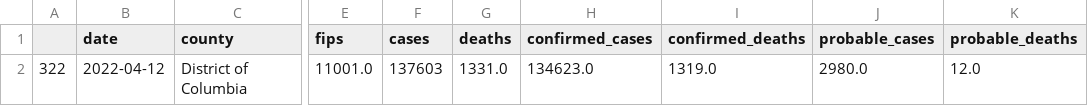
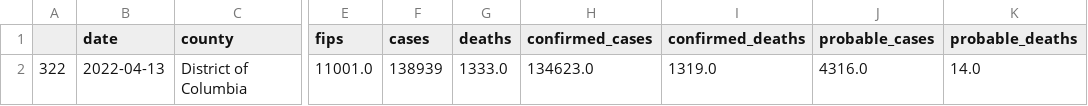
Before and after one commit to yenk/local-viral-real-time-news-app, a CSV file: dashy/local_covid_data.csv, drawn as a sheet; only a part is shown, gaps mark what is left out; the diff names each change by its address in the sheet, - before the commit and + after, or states it on an @@ line.

```diff
--- a/dashy/local_covid_data.csv
+++ b/dashy/local_covid_data.csv
-B2 (date): 2022-04-12
+B2 (date): 2022-04-13
-F2 (cases): 137603
+F2 (cases): 138939
-G2 (deaths): 1331.0
+G2 (deaths): 1333.0
-J2 (probable_cases): 2980.0
+J2 (probable_cases): 4316.0
-K2 (probable_deaths): 12.0
+K2 (probable_deaths): 14.0
```
Also changed, not shown: dashy/local_avg_covid_data.csv, 12 other files.
